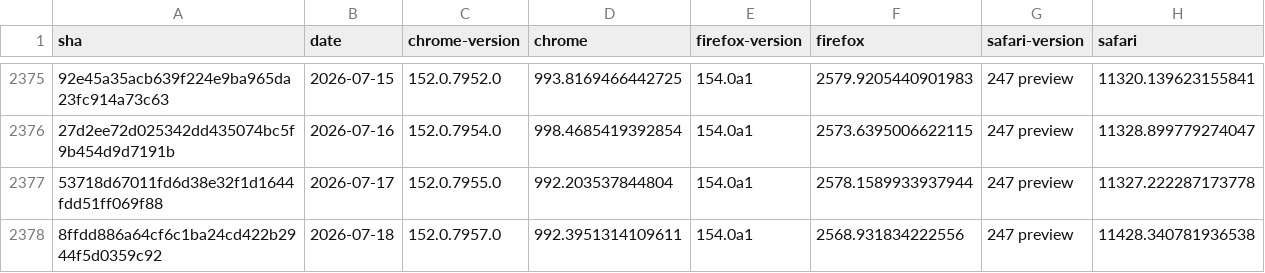
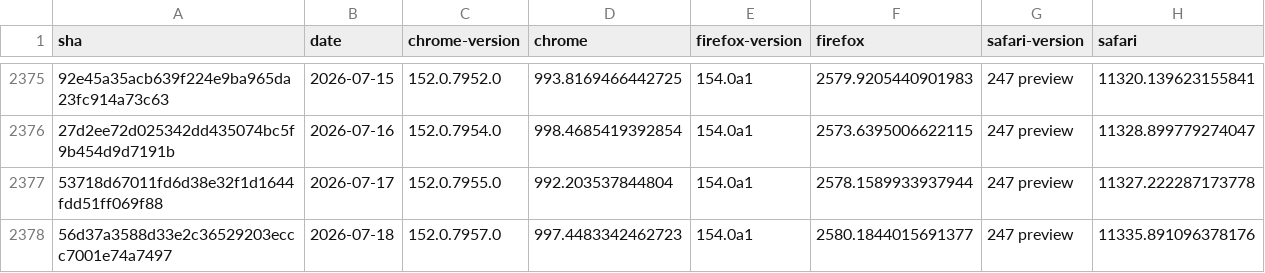
Before and after one commit to cauut121997-create/results-analysis, a CSV file: data/experimental-browser-specific-failures.csv, drawn as a sheet; only a part is shown, gaps mark what is left out; the diff names each change by its address in the sheet, - before the commit and + after, or states it on an @@ line.

```diff
--- a/data/experimental-browser-specific-failures.csv
+++ b/data/experimental-browser-specific-failures.csv
-A2378 (sha): 8ffdd886a64cf6c1ba24cd422b2944f5d0359c92
+A2378 (sha): 56d37a3588d33e2c36529203eccc7001e74a7497
-D2378 (chrome): 992.3951314109611
+D2378 (chrome): 997.4483342462723
-F2378 (firefox): 2568.931834222556
+F2378 (firefox): 2580.1844015691377
-H2378 (safari): 11428.340781936538
+H2378 (safari): 11335.891096378176
```
Also changed, not shown: data/interop-2025/interop-2025-experimental-v2.csv.
